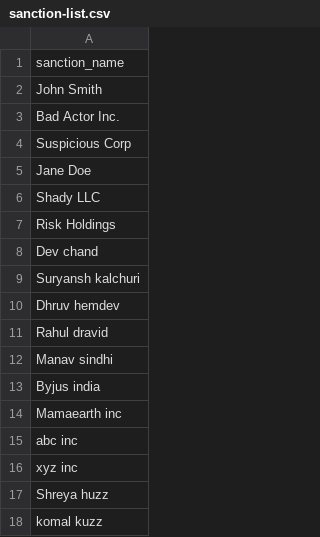
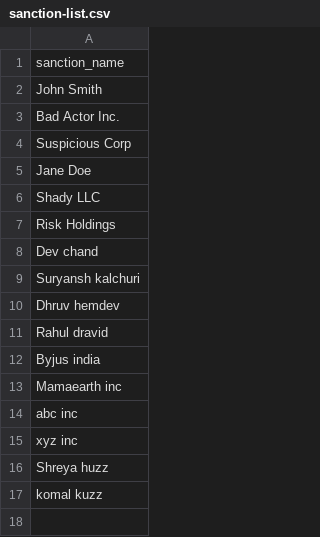
Before and after one commit to aryabailur/fraud-detection-project, a CSV file: ml-service/data/sanction-list.csv, drawn as a sheet.

```diff
--- a/ml-service/data/sanction-list.csv
+++ b/ml-service/data/sanction-list.csv
@@ -11,3 +11,2 @@ Dhruv hemdev
 Rahul dravid
-Manav sindhi
 Byjus india
```
Also changed, not shown: 11 other files.
